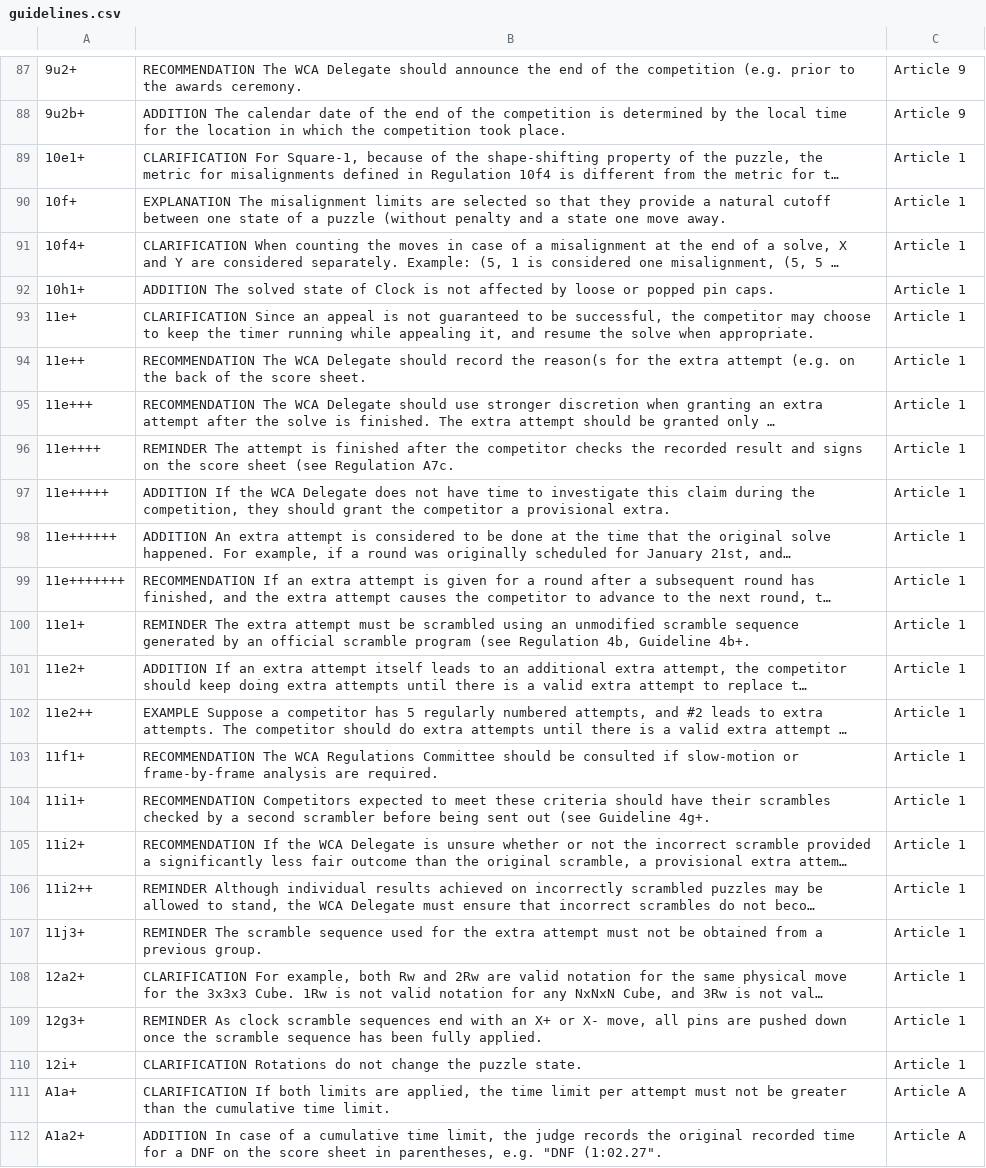
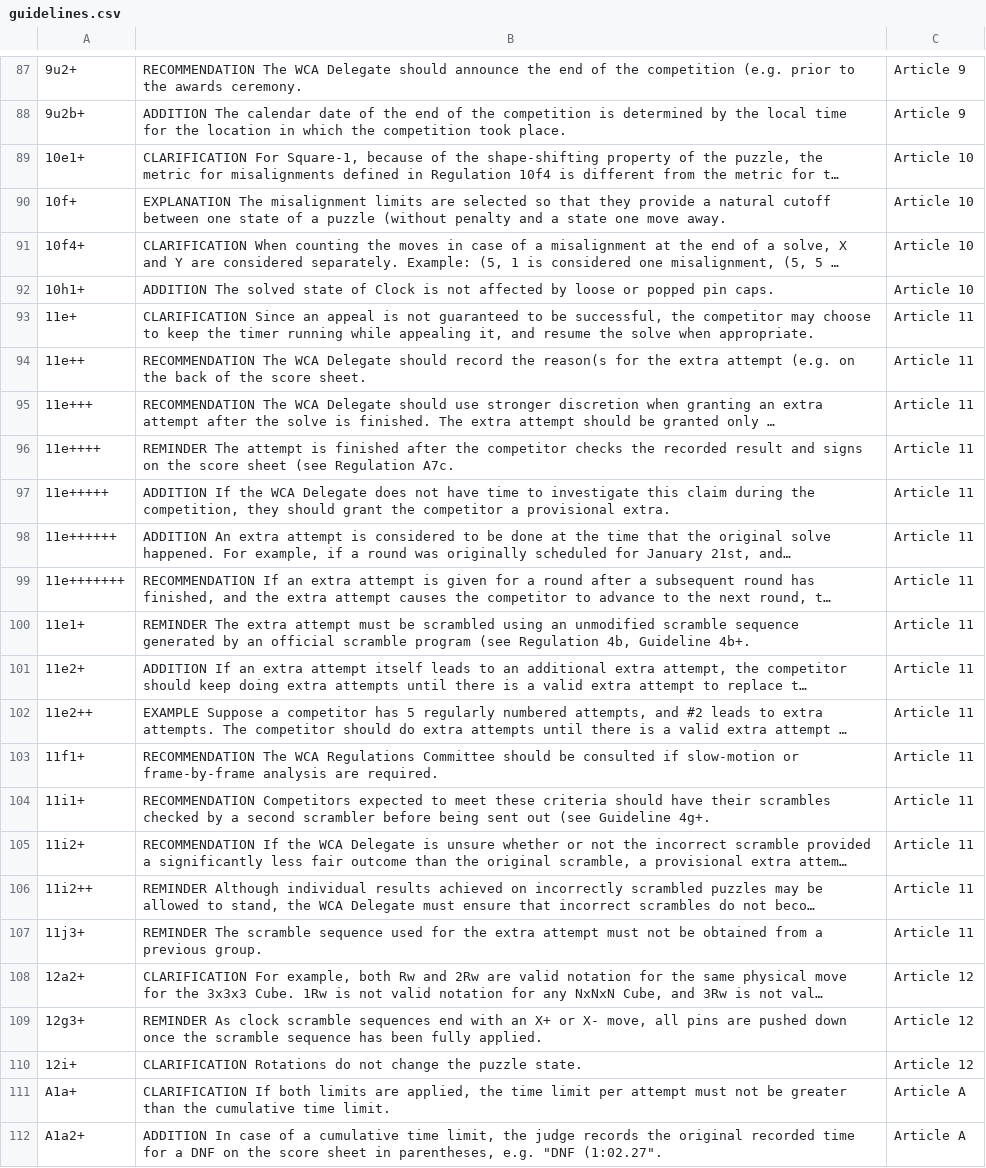
Before and after one commit to LarsJohanFolde/anki-flashcards, a CSV file: guidelines.csv, drawn as a sheet; only a part is shown, gaps mark what is left out; long unchanged cells end in …; the diff names each change by its address in the sheet, - before the commit and + after, or states it on an @@ line.

```diff
--- a/guidelines.csv
+++ b/guidelines.csv
-C89:C92: Article 1
+C89:C92: Article 10
-C93:C107: Article 1
+C93:C107: Article 11
-C108:C110: Article 1
+C108:C110: Article 12
```
Also changed, not shown: 1 other file.
